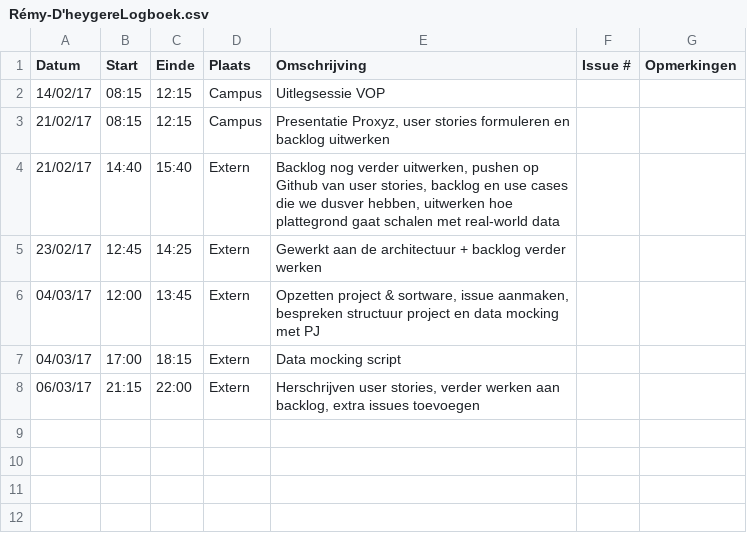
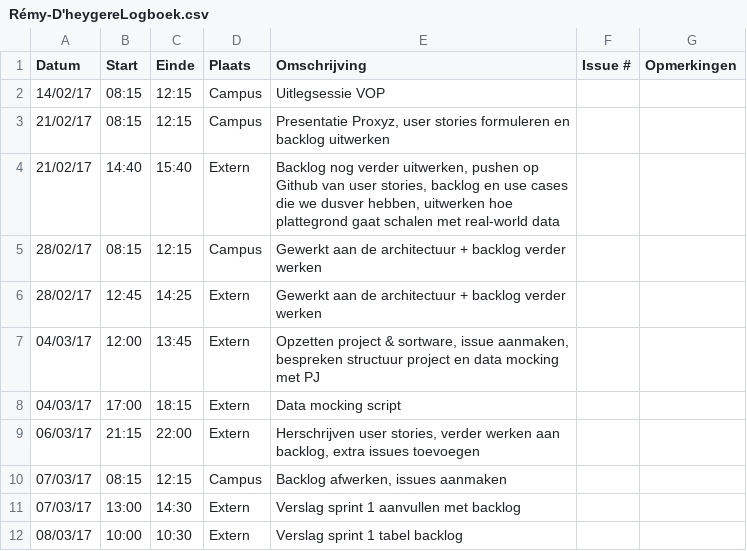
Before and after one commit to Carnewal/pozyx-03, a CSV file: Rémy-D'heygereLogboek.csv, drawn as a sheet.

Commit message:
Update Rémy-D'heygereLogboek.csv

```diff
--- a/Rémy-D'heygereLogboek.csv
+++ b/Rémy-D'heygereLogboek.csv
@@ -4,3 +4,4 @@ Datum,Start,Einde,Plaats,Omschrijving,Issue #,Opmerkingen
 21/02/17,14:40,15:40,Extern,"Backlog nog verder uitwerken, pushen op Github van user stories, backlog en use cases die we dusver hebben, uitwerken hoe plattegrond gaat schalen met real-world data",,
-23/02/17,12:45,14:25,Extern,"Gewerkt aan de architectuur + backlog verder werken",,
+28/02/17,08:15,12:15,Campus,"Gewerkt aan de architectuur + backlog verder werken",,
+28/02/17,12:45,14:25,Extern,"Gewerkt aan de architectuur + backlog verder werken",,
 04/03/17,12:00,13:45,Extern,"Opzetten project & sortware, issue aanmaken, bespreken structuur project en data mocking met PJ",,
@@ -8 +9,4 @@ Datum,Start,Einde,Plaats,Omschrijving,Issue #,Opmerkingen
 06/03/17,21:15,22:00,Extern,"Herschrijven user stories, verder werken aan backlog, extra issues toevoegen",,
+07/03/17,08:15,12:15,Campus,"Backlog afwerken, issues aanmaken",,
+07/03/17,13:00,14:30,Extern,"Verslag sprint 1 aanvullen met backlog",,
+08/03/17,10:00,10:30,Extern,"Verslag sprint 1 tabel backlog",,
```
